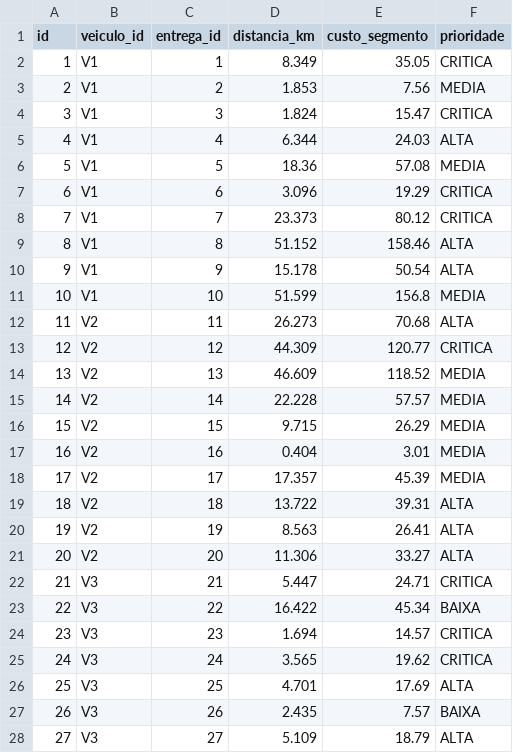
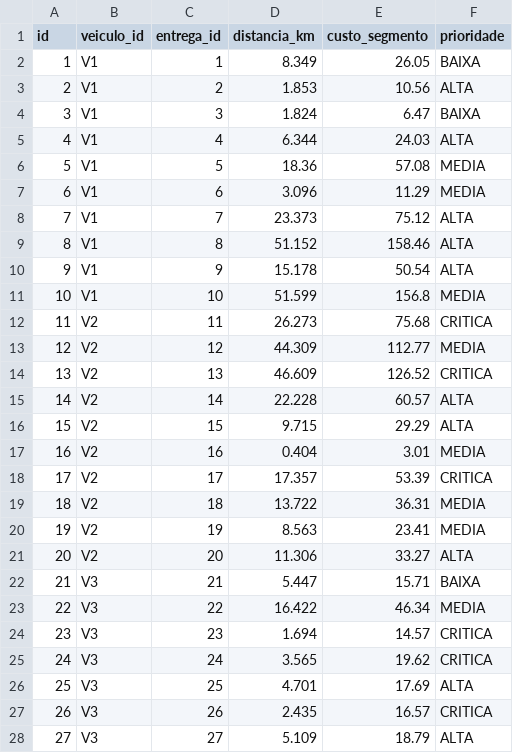
Before and after one commit to allanribeiro91/fiap7IADTFase2SigmaLog, a CSV file: optimization/data/rotas_iniciais.csv, drawn as a sheet; only a part is shown; the diff covers the shown part only.

```diff
--- a/optimization/data/rotas_iniciais.csv
+++ b/optimization/data/rotas_iniciais.csv
@@ -1,9 +1,9 @@
 id,veiculo_id,entrega_id,distancia_km,custo_segmento,prioridade
-1,V1,1,8.349,35.05,CRITICA
-2,V1,2,1.853,7.56,MEDIA
-3,V1,3,1.824,15.47,CRITICA
+1,V1,1,8.349,26.05,BAIXA
+2,V1,2,1.853,10.56,ALTA
+3,V1,3,1.824,6.47,BAIXA
 4,V1,4,6.344,24.03,ALTA
 5,V1,5,18.36,57.08,MEDIA
-6,V1,6,3.096,19.29,CRITICA
-7,V1,7,23.373,80.12,CRITICA
+6,V1,6,3.096,11.29,MEDIA
+7,V1,7,23.373,75.12,ALTA
 8,V1,8,51.152,158.46,ALTA
@@ -11,14 +11,14 @@ id,veiculo_id,entrega_id,distancia_km,custo_segmento,prioridade
 10,V1,10,51.599,156.8,MEDIA
-11,V2,11,26.273,70.68,ALTA
-12,V2,12,44.309,120.77,CRITICA
-13,V2,13,46.609,118.52,MEDIA
-14,V2,14,22.228,57.57,MEDIA
-15,V2,15,9.715,26.29,MEDIA
+11,V2,11,26.273,75.68,CRITICA
+12,V2,12,44.309,112.77,MEDIA
+13,V2,13,46.609,126.52,CRITICA
+14,V2,14,22.228,60.57,ALTA
+15,V2,15,9.715,29.29,ALTA
 16,V2,16,0.404,3.01,MEDIA
-17,V2,17,17.357,45.39,MEDIA
-18,V2,18,13.722,39.31,ALTA
-19,V2,19,8.563,26.41,ALTA
+17,V2,17,17.357,53.39,CRITICA
+18,V2,18,13.722,36.31,MEDIA
+19,V2,19,8.563,23.41,MEDIA
 20,V2,20,11.306,33.27,ALTA
-21,V3,21,5.447,24.71,CRITICA
-22,V3,22,16.422,45.34,BAIXA
+21,V3,21,5.447,15.71,BAIXA
+22,V3,22,16.422,46.34,MEDIA
 23,V3,23,1.694,14.57,CRITICA
@@ -26,3 +26,3 @@ id,veiculo_id,entrega_id,distancia_km,custo_segmento,prioridade
 25,V3,25,4.701,17.69,ALTA
-26,V3,26,2.435,7.57,BAIXA
+26,V3,26,2.435,16.57,CRITICA
 27,V3,27,5.109,18.79,ALTA
```
Also changed, not shown: 112 edited cells elsewhere in this file, optimization/data/entregas.csv, optimization/data/resumo_resultados.csv, 4 other files.
